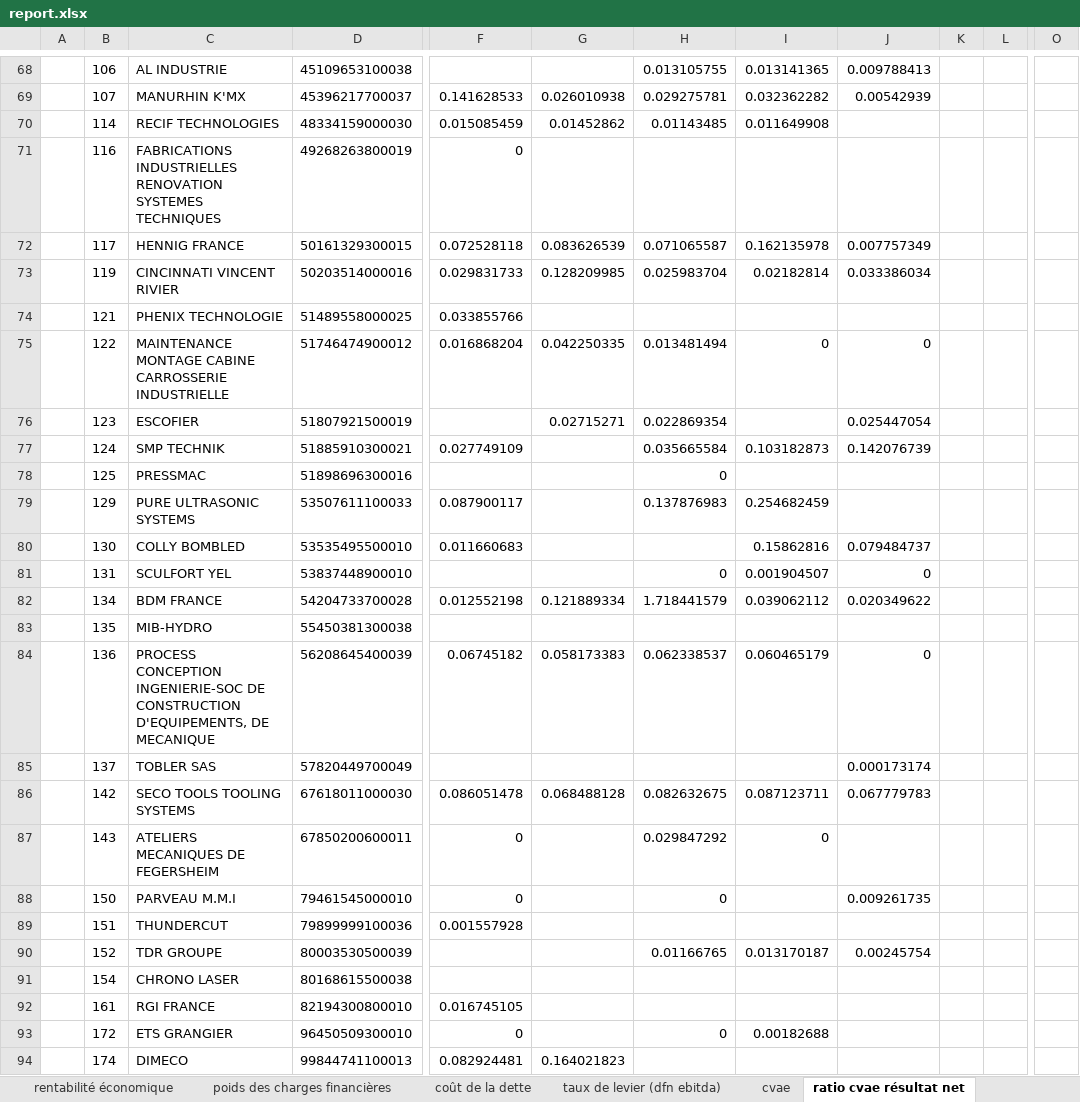
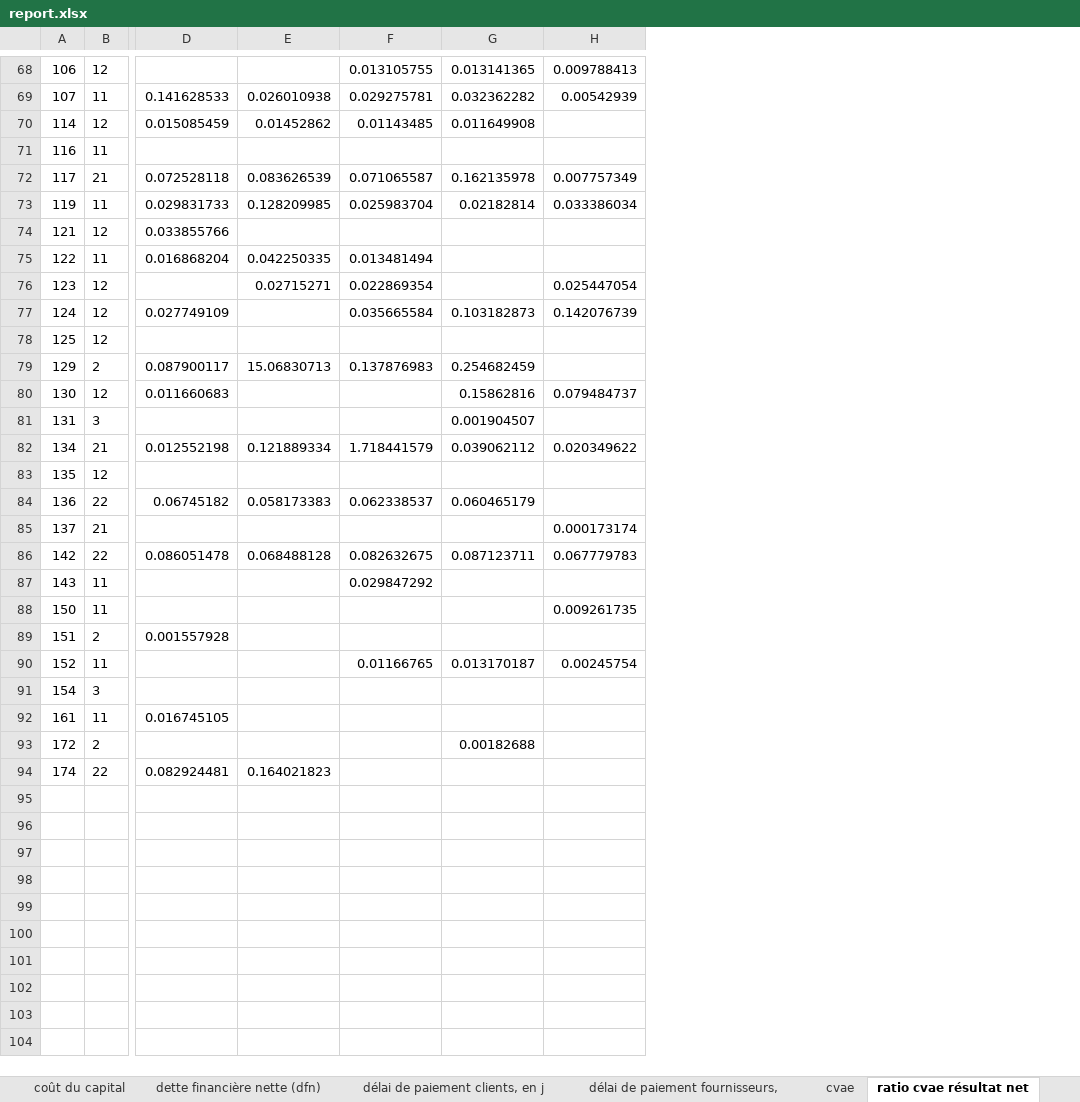
Before and after one commit to x-alternative/machines-outils, an Excel workbook: Data/report.xlsx, sheet ratio cvae résultat net, drawn as a sheet; only a part is shown, gaps mark what is left out; values as stored, in another font and other column widths than the file's, no borders; charts and pictures not drawn; removed rows and columns are numbered as before the commit, all else as after; rows hold the shown columns only; the diff covers the shown part only; the diff names each change by its address in the sheet, - before the commit and + after, or states it on an @@ line.

```diff
--- a/Data/report.xlsx (sheet ratio cvae résultat net)
+++ b/Data/report.xlsx (sheet ratio cvae résultat net)
-sheet tab: rentabilité économique
-sheet tab: poids des charges financières
-sheet tab: coût de la dette
-sheet tab: taux de levier (dfn ebitda)
-column A, empty
-column B, rows 68-80: 106 | 107 | 114 | 116 | 117 | 119 | 121 | 122 | 123 | 124 | 125 | 129 | 130; rows 82-86: 134 | 135 | 136 | 137 | 142; rows 89-92: 151 | 152 | 154 | 161; row 94: 174
-column C, rows 68-80: AL INDUSTRIE | MANURHIN K'MX | RECIF TECHNOLOGIES | FABRICATIONS INDUSTRIELLES RENOVATION SYSTEMES TECHNIQUES | HENNIG FRANCE | CINCINNATI VINCENT RIVIER | PHENIX TECHNOLOGIE | MAINTENANCE MONTAGE CABINE CARROSSERIE INDUSTRIELLE | ESCOFIER | SMP TECHNIK | PRESSMAC | PURE ULTRASONIC SYSTEMS | COLLY BOMBLED; rows 82-86: BDM FRANCE | MIB-HYDRO | PROCESS CONCEPTION INGENIERIE-SOC DE CONSTRUCTION D'EQUIPEMENTS, DE MECANIQUE | TOBLER SAS | SECO TOOLS TOOLING SYSTEMS; rows 89-92: THUNDERCUT | TDR GROUPE | CHRONO LASER | RGI FRANCE; row 94: DIMECO
-column D, rows 68-80: 45109653100038 | 45396217700037 | 48334159000030 | 49268263800019 | 50161329300015 | 50203514000016 | 51489558000025 | 51746474900012 | 51807921500019 | 51885910300021 | 51898696300016 | 53507611100033 | 53535495500010; rows 82-86: 54204733700028 | 55450381300038 | 56208645400039 | 57820449700049 | 67618011000030; rows 89-92: 79899999100036 | 80003530500039 | 80168615500038 | 82194300800010; row 94: 99844741100013
+column A, rows 68-80: 106 | 107 | 114 | 116 | 117 | 119 | 121 | 122 | 123 | 124 | 125 | 129 | 130; rows 82-86: 134 | 135 | 136 | 137 | 142; rows 89-92: 151 | 152 | 154 | 161; row 94: 174
+column B, rows 68-80: 12 | 11 | 12 | 11 | 21 | 11 | 12 | 11 | 12 | 12 | 12 | 2 | 12; rows 82-86: 21 | 12 | 22 | 21 | 22; rows 89-92: 2 | 11 | 3 | 11; row 94: 22
-column K, empty
-column L, empty
-column O, empty
-D71: 0
+D71: (empty)
-G75: 0
+G75: (empty)
-H75: 0
+H75: (empty)
-F78: 0
+F78: (empty)
-E79: (empty)
+E79: 15.06830713
-row 81:  | 131 | SCULFORT YEL | 53837448900010 |  |  | 0 | 0.001904507 | 0
+row 81: 131 | 3 |  |  |  | 0.001904507
-H84: 0
+H84: (empty)
-row 87:  | 143 | ATELIERS MECANIQUES DE FEGERSHEIM | 67850200600011 | 0 |  | 0.029847292 | 0
-row 88:  | 150 | PARVEAU M.M.I | 79461545000010 | 0 |  | 0 |  | 0.009261735
+row 87: 143 | 11 |  |  | 0.029847292
+row 88: 150 | 11 |  |  |  |  | 0.009261735
-row 93:  | 172 | ETS GRANGIER | 96450509300010 | 0 |  | 0 | 0.00182688
+row 93: 172 | 2 |  |  |  | 0.00182688
```
Also changed, not shown: 4 added rows, 4 removed rows, 2 removed columns and 9 edited cells elsewhere in this sheet, sheet cvae, sheet coût de la dette - résultat net, sheet dettes financières, sheet trésorerie, sheet résultat net, sheet résultat d'exploitation (ebit), 8 more sheets, other sheet tabs, charts or pictures, 3 other files.
